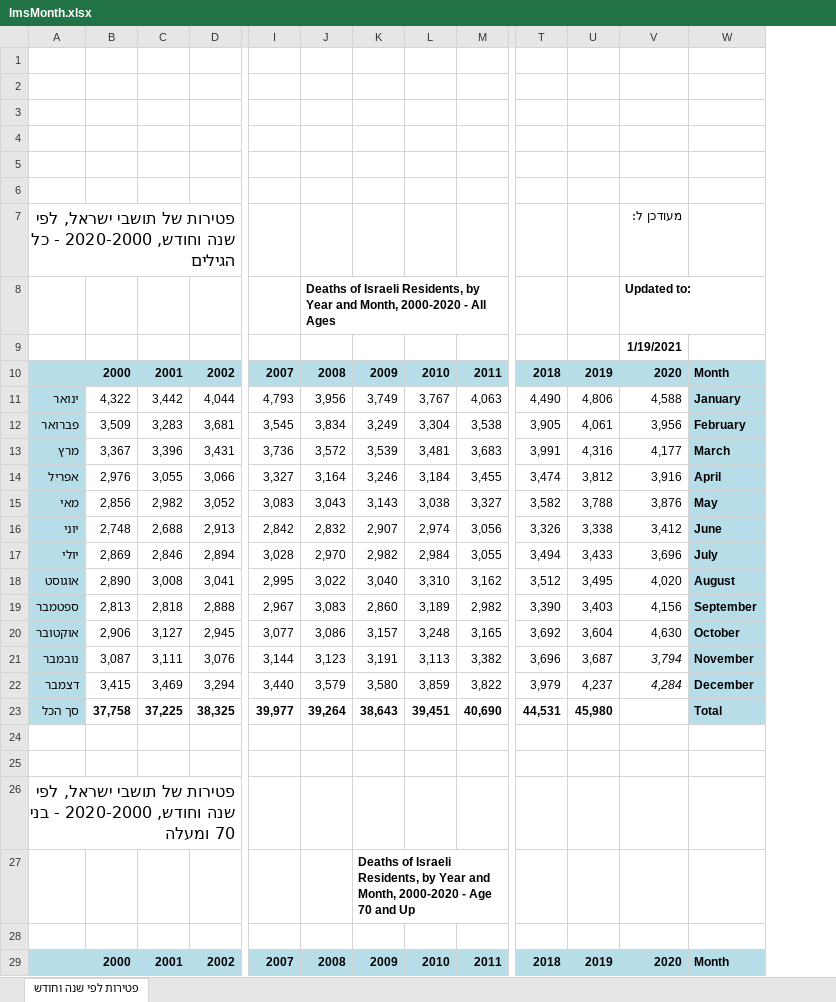
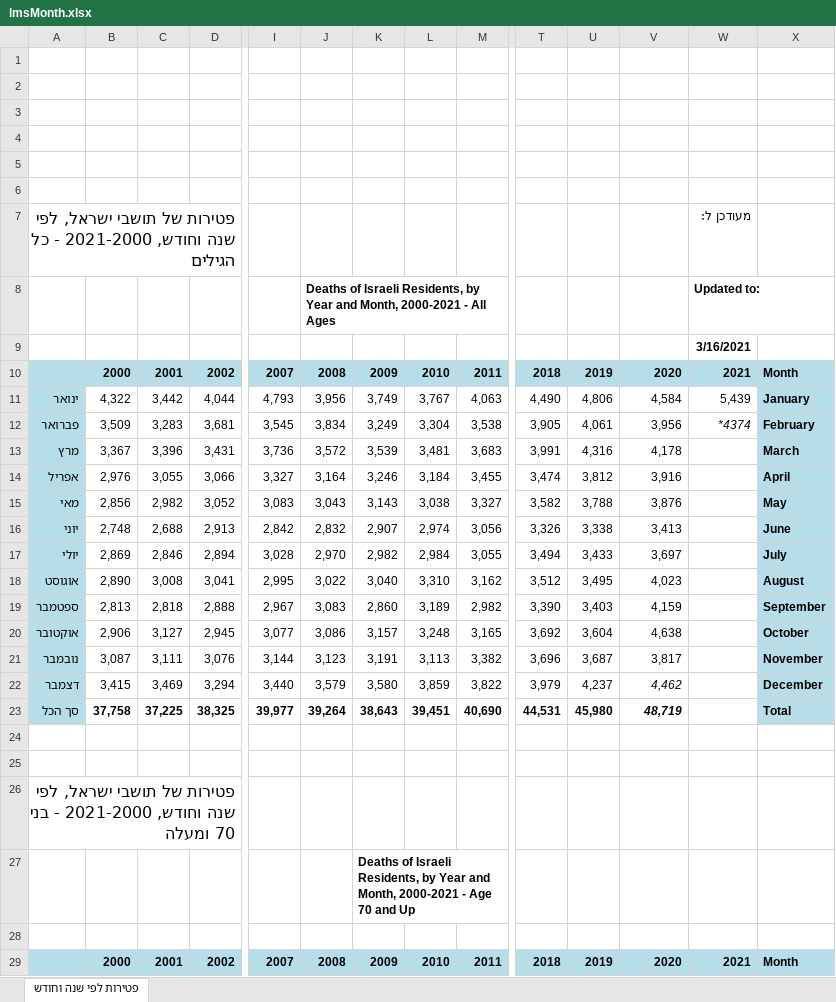
Before and after one commit to yuval-harpaz/covid-19-israel-matlab, an Excel workbook: data/Israel/lmsMonth.xlsx, sheet פטירות לפי שנה וחודש, drawn as a sheet; only a part is shown, gaps mark what is left out; values as stored, in another font and other column widths than the file's, no borders; charts and pictures not drawn; removed rows and columns are numbered as before the commit, all else as after; rows hold the shown columns only; the diff covers the shown part only; the diff names each change by its address in the sheet, - before the commit and + after, or states it on an @@ line.

```diff
--- a/data/Israel/lmsMonth.xlsx (sheet פטירות לפי שנה וחודש)
+++ b/data/Israel/lmsMonth.xlsx (sheet פטירות לפי שנה וחודש)
+column W, rows 9-29: 3/16/2021 | 2021 | 5,439 | *4374 |  |  |  |  |  |  |  |  |  |  |  |  |  |  |  |  | 2021
-row 7: פטירות של תושבי ישראל, לפי שנה וחודש, 2020-2000 - כל הגילים |  |  |  |  |  |  |  |  |  |  | מעודכן ל:
-row 8:  |  |  |  |  | Deaths of Israeli Residents, by Year and Month, 2000-2020 - All Ages |  |  |  |  |  | Updated to:
+row 7: פטירות של תושבי ישראל, לפי שנה וחודש, 2021-2000 - כל הגילים |  |  |  |  |  |  |  |  |  |  |  | מעודכן ל:
+row 8:  |  |  |  |  | Deaths of Israeli Residents, by Year and Month, 2000-2021 - All Ages |  |  |  |  |  |  | Updated to:
-V9: 1/19/2021
+V9: (empty)
-V11: 4,588
+V11: 4,584
-V13: 4,177
+V13: 4,178
-V16: 3,412
+V16: 3,413
-V17: 3,696
+V17: 3,697
-V18: 4,020
+V18: 4,023
-V19: 4,156
+V19: 4,159
-V20: 4,630
+V20: 4,638
-V21: 3,794
+V21: 3,817
-V21 italic: on
+V21 italic: off
-V22: 4,284
+V22: 4,462
-V23: (empty)
+V23: 48,719
-A26: …שנה וחודש, 2020-2000 - בני…
+A26: …שנה וחודש, 2021-2000 - בני…
-K27: …and Month, 2000-2020 - Age…
+K27: …and Month, 2000-2021 - Age…
```
Also changed, not shown: 12 edited cells elsewhere in this sheet, charts or pictures, 10 other files.
